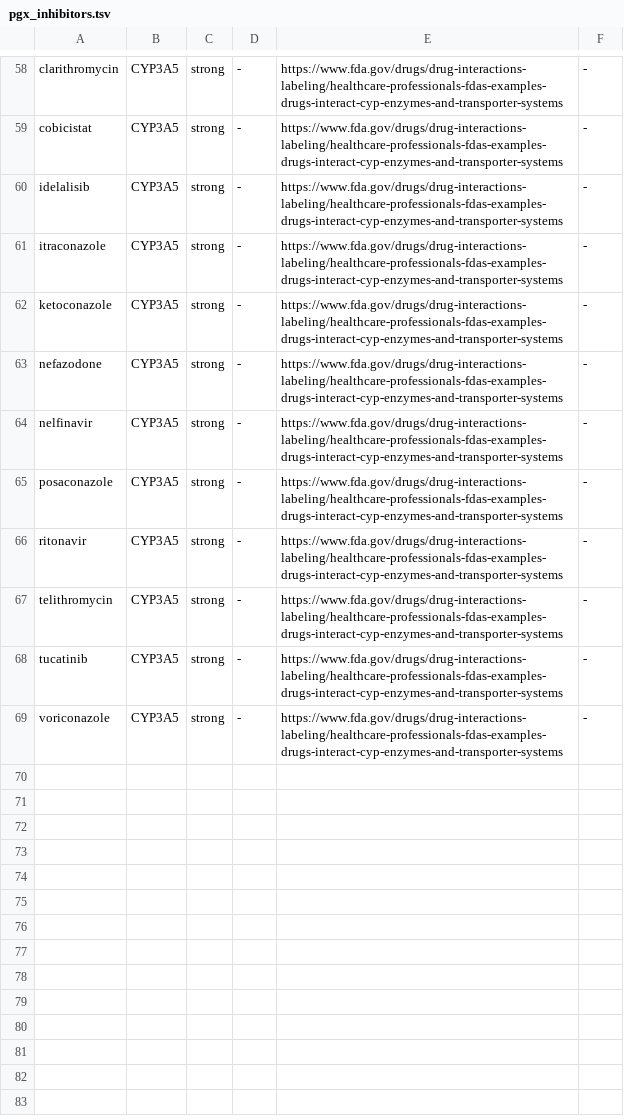
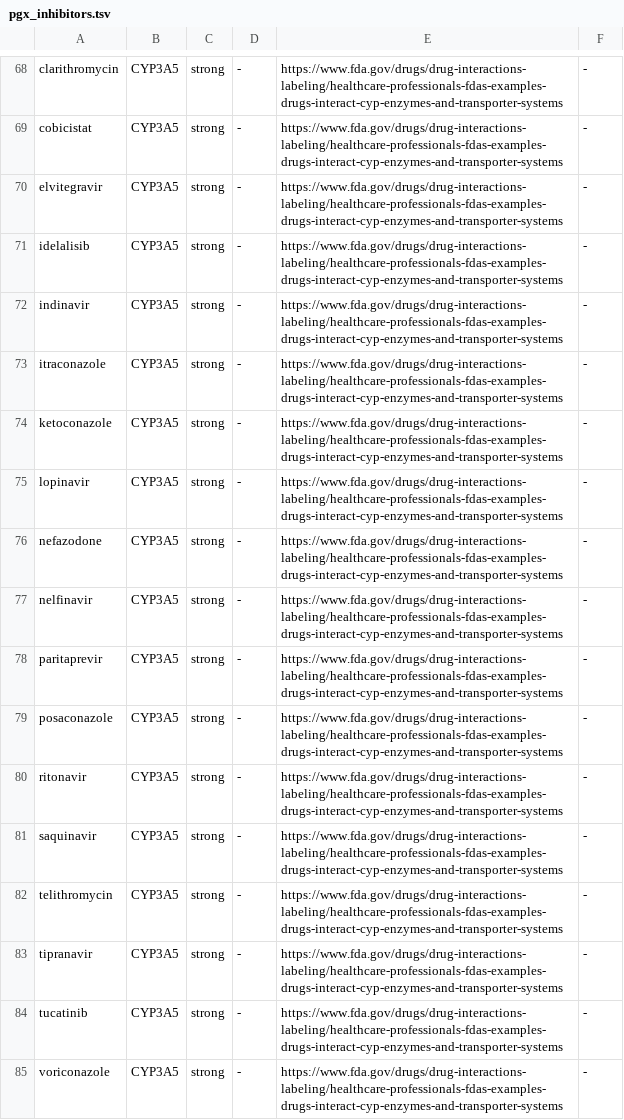
Before and after one commit to GeiserX/Personal-Genome-Pipeline, a TSV file: assets/pgx_inhibitors.tsv, drawn as a sheet; only a part is shown, gaps mark what is left out; the diff covers the shown part only; the diff names each change by its address in the sheet, - before the commit and + after, or states it on an @@ line.

Commit message:
fix(pgx): match boosted ritonavir partners and drop the lower-activity note for a poor metabolizer
A medication line written 'lopinavir/ritonavir' was read as one unknown word,
so the strong CYP3A inhibitor went unrecognised. A slash or plus now ends the
first word, and the six partners the FDA classes as strong with ritonavir get
CYP3A4 and CYP3A5 rows. A CYP3A5 *3/*3 poor metabolizer no longer reads that
the inhibitor can lower its activity. Point 7 of the step 27 doc now names
every gene of the table in its opening line.

```diff
--- a/assets/pgx_inhibitors.tsv
+++ b/assets/pgx_inhibitors.tsv
+row 70: elvitegravir | CYP3A5 | strong | - | https://www.fda.gov/drugs/drug-interactions-labeling/healthcare-professionals-fdas-examples-drugs-interact-cyp-enzymes-and-transporter-systems | -
+row 72: indinavir | CYP3A5 | strong | - | https://www.fda.gov/drugs/drug-interactions-labeling/healthcare-professionals-fdas-examples-drugs-interact-cyp-enzymes-and-transporter-systems | -
+row 75: lopinavir | CYP3A5 | strong | - | https://www.fda.gov/drugs/drug-interactions-labeling/healthcare-professionals-fdas-examples-drugs-interact-cyp-enzymes-and-transporter-systems | -
+row 78: paritaprevir | CYP3A5 | strong | - | https://www.fda.gov/drugs/drug-interactions-labeling/healthcare-professionals-fdas-examples-drugs-interact-cyp-enzymes-and-transporter-systems | -
+row 81: saquinavir | CYP3A5 | strong | - | https://www.fda.gov/drugs/drug-interactions-labeling/healthcare-professionals-fdas-examples-drugs-interact-cyp-enzymes-and-transporter-systems | -
+row 83: tipranavir | CYP3A5 | strong | - | https://www.fda.gov/drugs/drug-interactions-labeling/healthcare-professionals-fdas-examples-drugs-interact-cyp-enzymes-and-transporter-systems | -
```
Also changed, not shown: 10 added rows and 2 edited cells elsewhere in this file, 3 other files.
